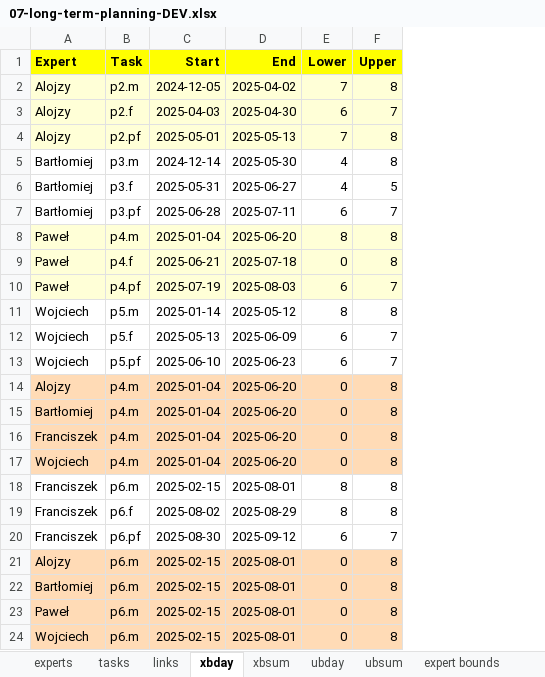
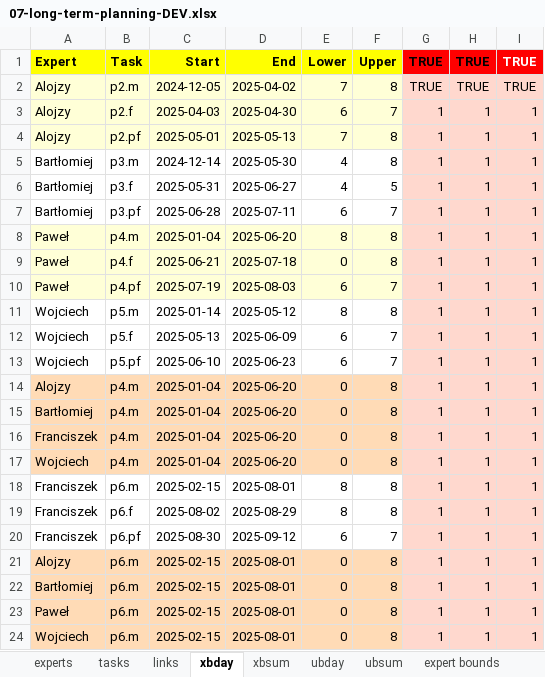
Before and after one commit to romz-pl/yumbo, an Excel workbook: ampl-data-input-excel/07-long-term-planning-DEV/07-long-term-planning-DEV.xlsx, sheet xbday, drawn as a sheet; values as stored, in another font and other column widths than the file's, no borders; the diff names each change by its address in the sheet, - before the commit and + after, or states it on an @@ line.

```diff
--- a/ampl-data-input-excel/07-long-term-planning-DEV/07-long-term-planning-DEV.xlsx (sheet xbday)
+++ b/ampl-data-input-excel/07-long-term-planning-DEV/07-long-term-planning-DEV.xlsx (sheet xbday)
+column G, rows 1-24: TRUE | TRUE | 1 | 1 | 1 | 1 | 1 | 1 | 1 | 1 | 1 | 1 | 1 | 1 | 1 | 1 | 1 | 1 | 1 | 1 | 1 | 1 | 1 | 1
+column H, rows 1-24: TRUE | TRUE | 1 | 1 | 1 | 1 | 1 | 1 | 1 | 1 | 1 | 1 | 1 | 1 | 1 | 1 | 1 | 1 | 1 | 1 | 1 | 1 | 1 | 1
+column I, rows 1-24: TRUE | TRUE | 1 | 1 | 1 | 1 | 1 | 1 | 1 | 1 | 1 | 1 | 1 | 1 | 1 | 1 | 1 | 1 | 1 | 1 | 1 | 1 | 1 | 1
```
Also changed, not shown: sheet invoicing periods bounds, sheet tasks, sheet links, sheet experts, sheet invoicing periods, sheet public holidays, 4 more sheets, 1 other file.
